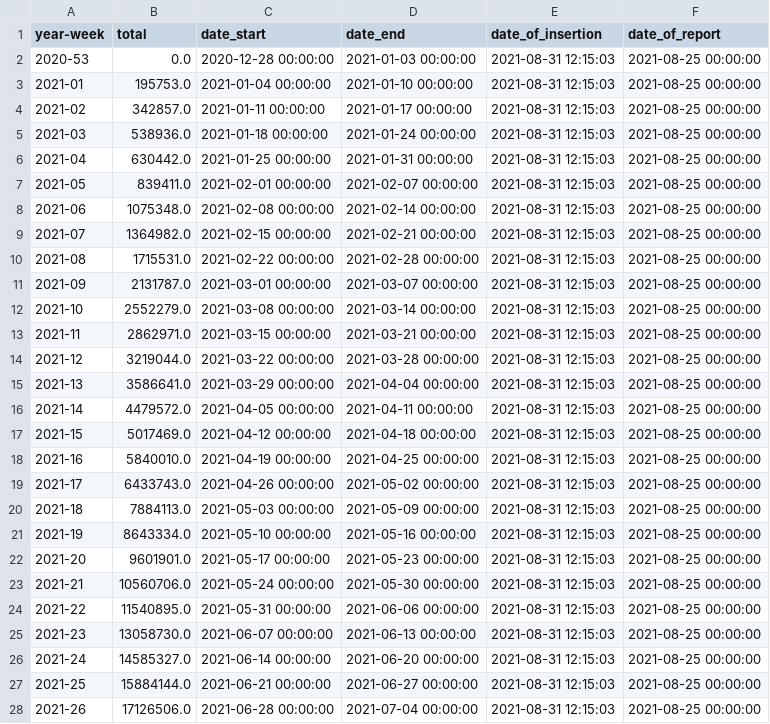
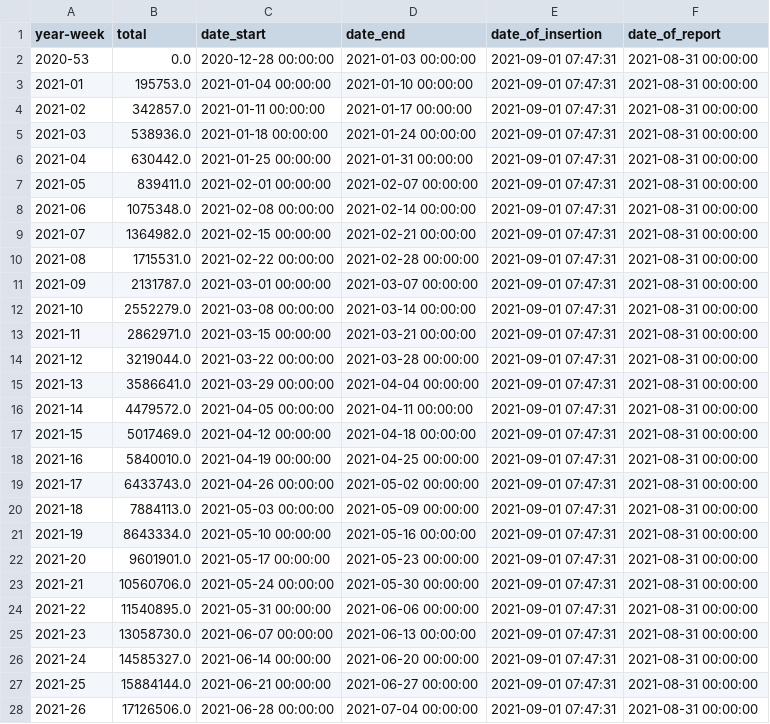
Before and after one commit to Sikerdebaard/netherlands-vaccinations-scraper, a CSV file: vaccine-dose-deliveries-by-manufacturer.csv, drawn as a sheet; only a part is shown; the diff covers the shown part only.

```diff
--- a/vaccine-dose-deliveries-by-manufacturer.csv
+++ b/vaccine-dose-deliveries-by-manufacturer.csv
@@ -1,28 +1,28 @@
 year-week,total,date_start,date_end,date_of_insertion,date_of_report
-2020-53,0.0,2020-12-28 00:00:00,2021-01-03 00:00:00,2021-08-31 12:15:03,2021-08-25 00:00:00
-2021-01,195753.0,2021-01-04 00:00:00,2021-01-10 00:00:00,2021-08-31 12:15:03,2021-08-25 00:00:00
-2021-02,342857.0,2021-01-11 00:00:00,2021-01-17 00:00:00,2021-08-31 12:15:03,2021-08-25 00:00:00
-2021-03,538936.0,2021-01-18 00:00:00,2021-01-24 00:00:00,2021-08-31 12:15:03,2021-08-25 00:00:00
-2021-04,630442.0,2021-01-25 00:00:00,2021-01-31 00:00:00,2021-08-31 12:15:03,2021-08-25 00:00:00
-2021-05,839411.0,2021-02-01 00:00:00,2021-02-07 00:00:00,2021-08-31 12:15:03,2021-08-25 00:00:00
-2021-06,1075348.0,2021-02-08 00:00:00,2021-02-14 00:00:00,2021-08-31 12:15:03,2021-08-25 00:00:00
-2021-07,1364982.0,2021-02-15 00:00:00,2021-02-21 00:00:00,2021-08-31 12:15:03,2021-08-25 00:00:00
-2021-08,1715531.0,2021-02-22 00:00:00,2021-02-28 00:00:00,2021-08-31 12:15:03,2021-08-25 00:00:00
-2021-09,2131787.0,2021-03-01 00:00:00,2021-03-07 00:00:00,2021-08-31 12:15:03,2021-08-25 00:00:00
-2021-10,2552279.0,2021-03-08 00:00:00,2021-03-14 00:00:00,2021-08-31 12:15:03,2021-08-25 00:00:00
-2021-11,2862971.0,2021-03-15 00:00:00,2021-03-21 00:00:00,2021-08-31 12:15:03,2021-08-25 00:00:00
-2021-12,3219044.0,2021-03-22 00:00:00,2021-03-28 00:00:00,2021-08-31 12:15:03,2021-08-25 00:00:00
-2021-13,3586641.0,2021-03-29 00:00:00,2021-04-04 00:00:00,2021-08-31 12:15:03,2021-08-25 00:00:00
-2021-14,4479572.0,2021-04-05 00:00:00,2021-04-11 00:00:00,2021-08-31 12:15:03,2021-08-25 00:00:00
-2021-15,5017469.0,2021-04-12 00:00:00,2021-04-18 00:00:00,2021-08-31 12:15:03,2021-08-25 00:00:00
-2021-16,5840010.0,2021-04-19 00:00:00,2021-04-25 00:00:00,2021-08-31 12:15:03,2021-08-25 00:00:00
-2021-17,6433743.0,2021-04-26 00:00:00,2021-05-02 00:00:00,2021-08-31 12:15:03,2021-08-25 00:00:00
-2021-18,7884113.0,2021-05-03 00:00:00,2021-05-09 00:00:00,2021-08-31 12:15:03,2021-08-25 00:00:00
-2021-19,8643334.0,2021-05-10 00:00:00,2021-05-16 00:00:00,2021-08-31 12:15:03,2021-08-25 00:00:00
-2021-20,9601901.0,2021-05-17 00:00:00,2021-05-23 00:00:00,2021-08-31 12:15:03,2021-08-25 00:00:00
-2021-21,10560706.0,2021-05-24 00:00:00,2021-05-30 00:00:00,2021-08-31 12:15:03,2021-08-25 00:00:00
-2021-22,11540895.0,2021-05-31 00:00:00,2021-06-06 00:00:00,2021-08-31 12:15:03,2021-08-25 00:00:00
-2021-23,13058730.0,2021-06-07 00:00:00,2021-06-13 00:00:00,2021-08-31 12:15:03,2021-08-25 00:00:00
-2021-24,14585327.0,2021-06-14 00:00:00,2021-06-20 00:00:00,2021-08-31 12:15:03,2021-08-25 00:00:00
-2021-25,15884144.0,2021-06-21 00:00:00,2021-06-27 00:00:00,2021-08-31 12:15:03,2021-08-25 00:00:00
-2021-26,17126506.0,2021-06-28 00:00:00,2021-07-04 00:00:00,2021-08-31 12:15:03,2021-08-25 00:00:00
+2020-53,0.0,2020-12-28 00:00:00,2021-01-03 00:00:00,2021-09-01 07:47:31,2021-08-31 00:00:00
+2021-01,195753.0,2021-01-04 00:00:00,2021-01-10 00:00:00,2021-09-01 07:47:31,2021-08-31 00:00:00
+2021-02,342857.0,2021-01-11 00:00:00,2021-01-17 00:00:00,2021-09-01 07:47:31,2021-08-31 00:00:00
+2021-03,538936.0,2021-01-18 00:00:00,2021-01-24 00:00:00,2021-09-01 07:47:31,2021-08-31 00:00:00
+2021-04,630442.0,2021-01-25 00:00:00,2021-01-31 00:00:00,2021-09-01 07:47:31,2021-08-31 00:00:00
+2021-05,839411.0,2021-02-01 00:00:00,2021-02-07 00:00:00,2021-09-01 07:47:31,2021-08-31 00:00:00
+2021-06,1075348.0,2021-02-08 00:00:00,2021-02-14 00:00:00,2021-09-01 07:47:31,2021-08-31 00:00:00
+2021-07,1364982.0,2021-02-15 00:00:00,2021-02-21 00:00:00,2021-09-01 07:47:31,2021-08-31 00:00:00
+2021-08,1715531.0,2021-02-22 00:00:00,2021-02-28 00:00:00,2021-09-01 07:47:31,2021-08-31 00:00:00
+2021-09,2131787.0,2021-03-01 00:00:00,2021-03-07 00:00:00,2021-09-01 07:47:31,2021-08-31 00:00:00
+2021-10,2552279.0,2021-03-08 00:00:00,2021-03-14 00:00:00,2021-09-01 07:47:31,2021-08-31 00:00:00
+2021-11,2862971.0,2021-03-15 00:00:00,2021-03-21 00:00:00,2021-09-01 07:47:31,2021-08-31 00:00:00
+2021-12,3219044.0,2021-03-22 00:00:00,2021-03-28 00:00:00,2021-09-01 07:47:31,2021-08-31 00:00:00
+2021-13,3586641.0,2021-03-29 00:00:00,2021-04-04 00:00:00,2021-09-01 07:47:31,2021-08-31 00:00:00
+2021-14,4479572.0,2021-04-05 00:00:00,2021-04-11 00:00:00,2021-09-01 07:47:31,2021-08-31 00:00:00
+2021-15,5017469.0,2021-04-12 00:00:00,2021-04-18 00:00:00,2021-09-01 07:47:31,2021-08-31 00:00:00
+2021-16,5840010.0,2021-04-19 00:00:00,2021-04-25 00:00:00,2021-09-01 07:47:31,2021-08-31 00:00:00
+2021-17,6433743.0,2021-04-26 00:00:00,2021-05-02 00:00:00,2021-09-01 07:47:31,2021-08-31 00:00:00
+2021-18,7884113.0,2021-05-03 00:00:00,2021-05-09 00:00:00,2021-09-01 07:47:31,2021-08-31 00:00:00
+2021-19,8643334.0,2021-05-10 00:00:00,2021-05-16 00:00:00,2021-09-01 07:47:31,2021-08-31 00:00:00
+2021-20,9601901.0,2021-05-17 00:00:00,2021-05-23 00:00:00,2021-09-01 07:47:31,2021-08-31 00:00:00
+2021-21,10560706.0,2021-05-24 00:00:00,2021-05-30 00:00:00,2021-09-01 07:47:31,2021-08-31 00:00:00
+2021-22,11540895.0,2021-05-31 00:00:00,2021-06-06 00:00:00,2021-09-01 07:47:31,2021-08-31 00:00:00
+2021-23,13058730.0,2021-06-07 00:00:00,2021-06-13 00:00:00,2021-09-01 07:47:31,2021-08-31 00:00:00
+2021-24,14585327.0,2021-06-14 00:00:00,2021-06-20 00:00:00,2021-09-01 07:47:31,2021-08-31 00:00:00
+2021-25,15884144.0,2021-06-21 00:00:00,2021-06-27 00:00:00,2021-09-01 07:47:31,2021-08-31 00:00:00
+2021-26,17126506.0,2021-06-28 00:00:00,2021-07-04 00:00:00,2021-09-01 07:47:31,2021-08-31 00:00:00
```
Also changed, not shown: 1 added row and 14 edited cells elsewhere in this file, vaccine_administered.csv, vaccine_administered_estimate.csv, 1 other file.
